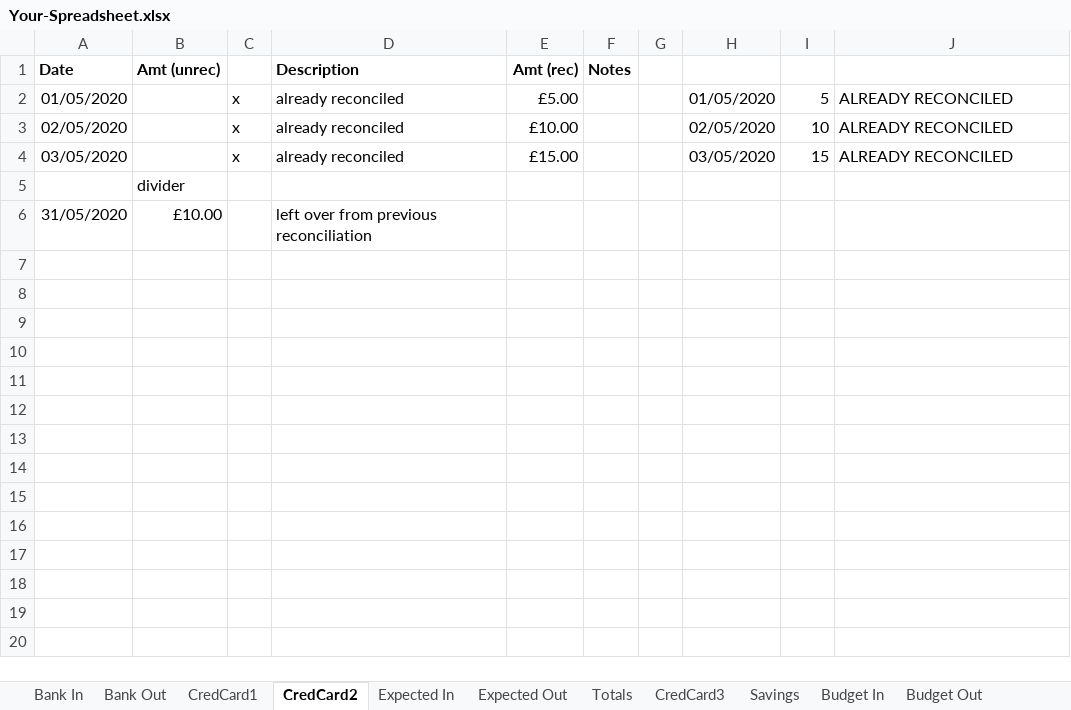
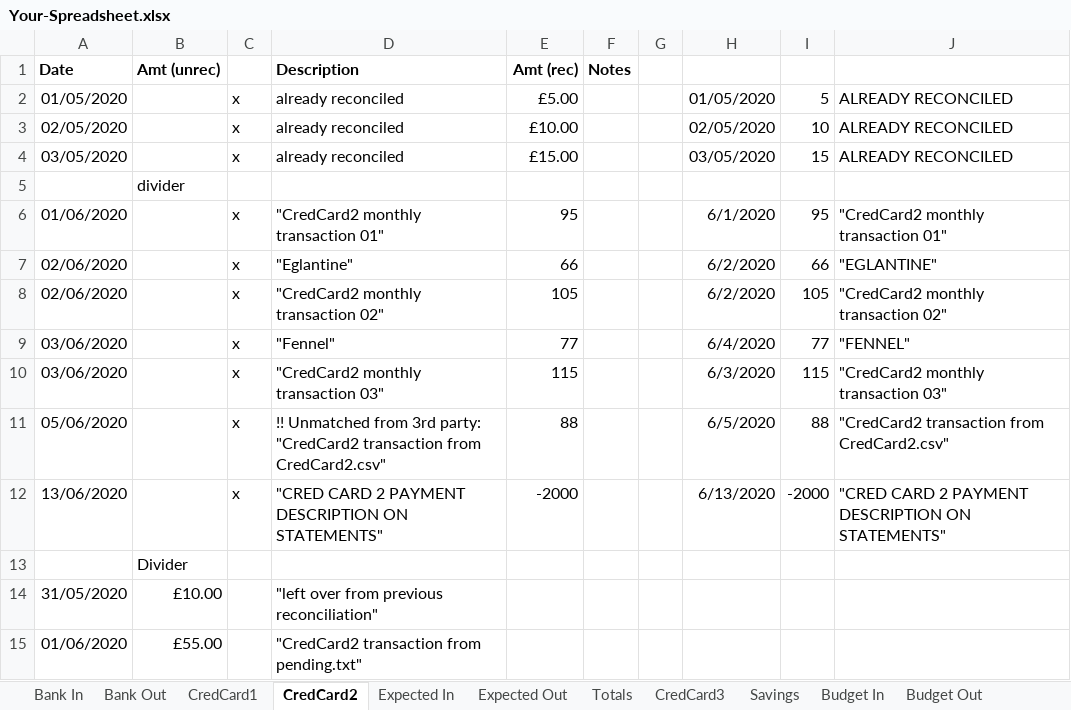
Before and after one commit to claresudbery/Reconciliate, an Excel workbook: reconciliation-samples/For-debugging/Your-Spreadsheet.xlsx, sheet CredCard2, drawn as a sheet; values as stored, in another font and other column widths than the file's, no borders; addresses are those after the commit; the diff names each change by its address in the sheet, - before the commit and + after, or states it on an @@ line.

```diff
--- a/reconciliation-samples/For-debugging/Your-Spreadsheet.xlsx (sheet CredCard2)
+++ b/reconciliation-samples/For-debugging/Your-Spreadsheet.xlsx (sheet CredCard2)
+row 6: 01/06/2020 |  | x | "CredCard2 monthly transaction 01" | 95 |  |  | 6/1/2020 | 95 | "CredCard2 monthly transaction 01"
+row 7: 02/06/2020 |  | x | "Eglantine" | 66 |  |  | 6/2/2020 | 66 | "EGLANTINE"
+row 8: 02/06/2020 |  | x | "CredCard2 monthly transaction 02" | 105 |  |  | 6/2/2020 | 105 | "CredCard2 monthly transaction 02"
+row 9: 03/06/2020 |  | x | "Fennel" | 77 |  |  | 6/4/2020 | 77 | "FENNEL"
+row 10: 03/06/2020 |  | x | "CredCard2 monthly transaction 03" | 115 |  |  | 6/3/2020 | 115 | "CredCard2 monthly transaction 03"
+row 11: 05/06/2020 |  | x | !! Unmatched from 3rd party: "CredCard2 transaction from CredCard2.csv" | 88 |  |  | 6/5/2020 | 88 | "CredCard2 transaction from CredCard2.csv"
+row 12: 13/06/2020 |  | x | "CRED CARD 2 PAYMENT DESCRIPTION ON STATEMENTS" | -2000 |  |  | 6/13/2020 | -2000 | "CRED CARD 2 PAYMENT DESCRIPTION ON STATEMENTS"
+row 13:  | Divider
-D14 (Description): left over from previous reconciliation
+D14 (Description): "left over from previous reconciliation"
+row 15: 01/06/2020 | £55.00 |  | "CredCard2 transaction from pending.txt"
```
Also changed, not shown: sheet Bank In, sheet CredCard1, sheet Expected In, sheet Totals.
